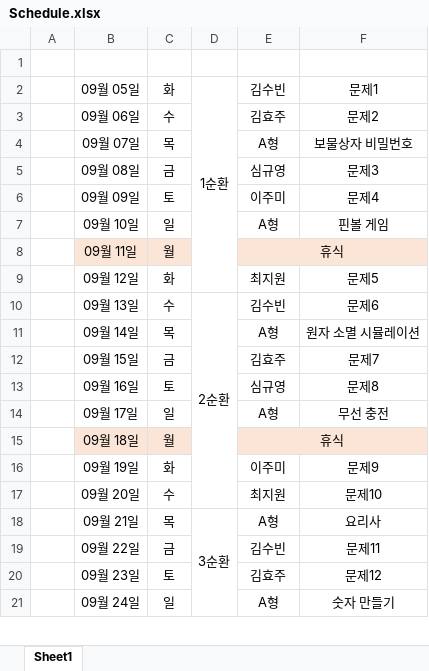
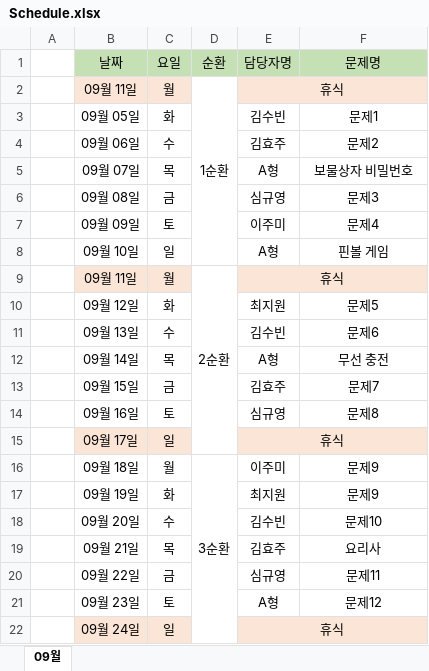
Before and after one commit to ksb143/runny_nose, an Excel workbook: study/Schedule.xlsx, sheet 09월, drawn as a sheet; only a part is shown; values as stored, in another font and other column widths than the file's, no borders; removed rows and columns are numbered as before the commit, all else as after; the diff covers the shown part only; the diff names each change by its address in the sheet, - before the commit and + after, or states it on an @@ line.

Commit message:
sce

```diff
--- a/study/Schedule.xlsx (sheet 09월)
+++ b/study/Schedule.xlsx (sheet 09월)
-sheet tab: Sheet1
+sheet tab: 09월
-row 1: (empty)
+row 1:  | 날짜 | 요일 | 순환 | 담당자명 | 문제명
-B1:F1 fill: none
+B1:F1 fill: #C5E0B4
+row 2:  | 09월 11일 | 월 | 1순환 | 휴식
-D3 (순환): 1순환
+D3 (순환): (empty)
-D2:D9 merged
-D9 (순환): (empty)
+D9 (순환): 2순환
+D9:D15 merged
-D11 (순환): 2순환
+D11 (순환): (empty)
-D10:D17 merged
-F12 (문제명): 원자 소멸 시뮬레이션
+F12 (문제명): 무선 충전
-B15:C15 fill: none
+B15:C15 fill: #FBE5D6
-E15 (담당자명): A형
+E15 (담당자명): 휴식
-E15:F15 fill: none
+E15:F15 fill: #FBE5D6
+E15:F15 merged
-F15 (문제명): 무선 충전
+F15 (문제명): (empty)
-B16:C16 fill: #FBE5D6
+B16:C16 fill: none
-D16 (순환): (empty)
+D16 (순환): 3순환
+D16:D22 merged
-E16 (담당자명): 휴식
+E16 (담당자명): 이주미
-E16:F16 fill: #FBE5D6
+E16:F16 fill: none
-E15:F15 merged
-F16 (문제명): (empty)
+F16 (문제명): 문제9
-E17 (담당자명): 이주미
+E17 (담당자명): 최지원
-E18 (담당자명): 최지원
+E18 (담당자명): 김수빈
-D19 (순환): 3순환
+D19 (순환): (empty)
-D18:D25 merged
-E19 (담당자명): A형
+E19 (담당자명): 김효주
-E20 (담당자명): 김수빈
+E20 (담당자명): 심규영
-E21 (담당자명): 김효주
+E21 (담당자명): A형
-B22:C22 fill: none
+B22:C22 fill: #FBE5D6
-E22 (담당자명): A형
+E22 (담당자명): 휴식
-E22:F22 fill: none
+E22:F22 fill: #FBE5D6
+E22:F22 merged
-F22 (문제명): 숫자 만들기
+F22 (문제명): (empty)
```
Also changed, not shown: 3 added rows, 6 edited cells, cell formats and merged cells elsewhere in this sheet.
